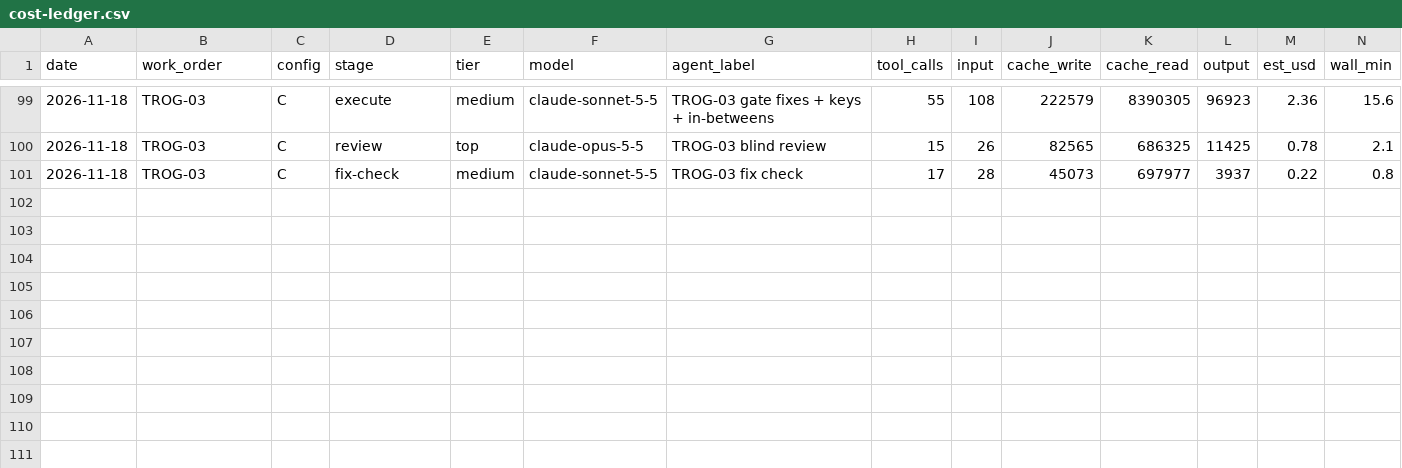
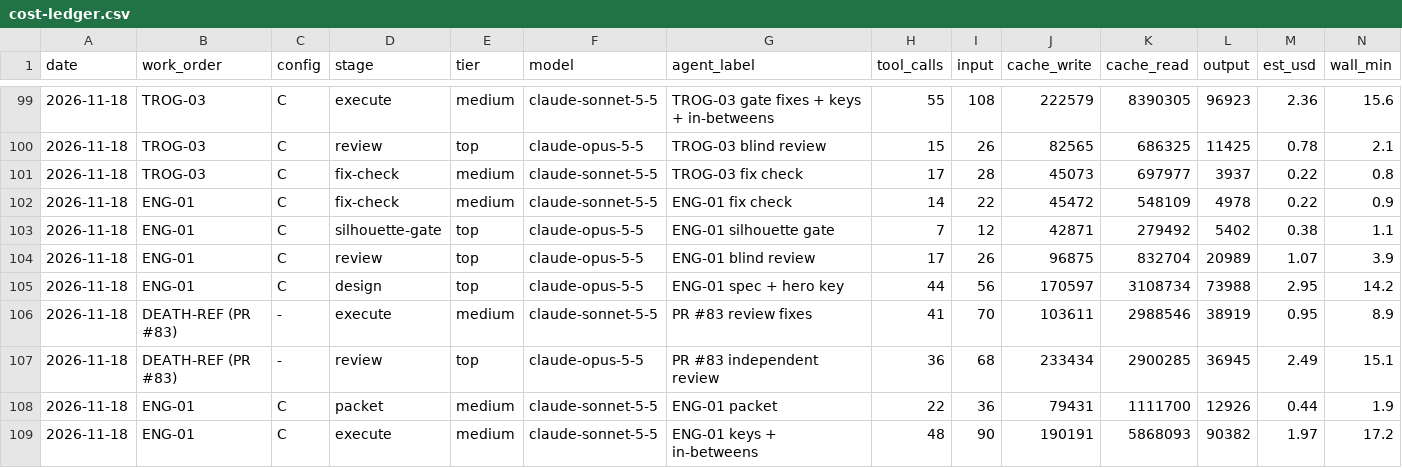
Before and after one commit to pando85/dungeon-floorbreak, a CSV file: docs/07-agents/cost-ledger.csv, drawn as a sheet; only a part is shown, gaps mark what is left out; rows hold the shown columns only; the diff names each change by its address in the sheet, - before the commit and + after, or states it on an @@ line.

Commit message:
docs: ENG-01 and death-reference ledger, backlog and preset-4 decision
Add cost-ledger rows for ENG-01 and the death-reference PR, backlog rows for ENG-01, DEATH-REF and the not-done death-system follow-ups, and record the owner-approved default gore preset 4 in the death-system proposal.

```diff
--- a/docs/07-agents/cost-ledger.csv
+++ b/docs/07-agents/cost-ledger.csv
+row 102: 2026-11-18 | ENG-01 | C | fix-check | medium | claude-sonnet-5-5 | ENG-01 fix check | 14 | 22 | 45472 | 548109 | 4978 | 0.22 | 0.9
+row 103: 2026-11-18 | ENG-01 | C | silhouette-gate | top | claude-opus-5-5 | ENG-01 silhouette gate | 7 | 12 | 42871 | 279492 | 5402 | 0.38 | 1.1
+row 104: 2026-11-18 | ENG-01 | C | review | top | claude-opus-5-5 | ENG-01 blind review | 17 | 26 | 96875 | 832704 | 20989 | 1.07 | 3.9
+row 105: 2026-11-18 | ENG-01 | C | design | top | claude-opus-5-5 | ENG-01 spec + hero key | 44 | 56 | 170597 | 3108734 | 73988 | 2.95 | 14.2
+row 106: 2026-11-18 | DEATH-REF (PR #83) | - | execute | medium | claude-sonnet-5-5 | PR #83 review fixes | 41 | 70 | 103611 | 2988546 | 38919 | 0.95 | 8.9
+row 107: 2026-11-18 | DEATH-REF (PR #83) | - | review | top | claude-opus-5-5 | PR #83 independent review | 36 | 68 | 233434 | 2900285 | 36945 | 2.49 | 15.1
+row 108: 2026-11-18 | ENG-01 | C | packet | medium | claude-sonnet-5-5 | ENG-01 packet | 22 | 36 | 79431 | 1111700 | 12926 | 0.44 | 1.9
+row 109: 2026-11-18 | ENG-01 | C | execute | medium | claude-sonnet-5-5 | ENG-01 keys + in-betweens | 48 | 90 | 190191 | 5868093 | 90382 | 1.97 | 17.2
```
Also changed, not shown: 2 other files.
